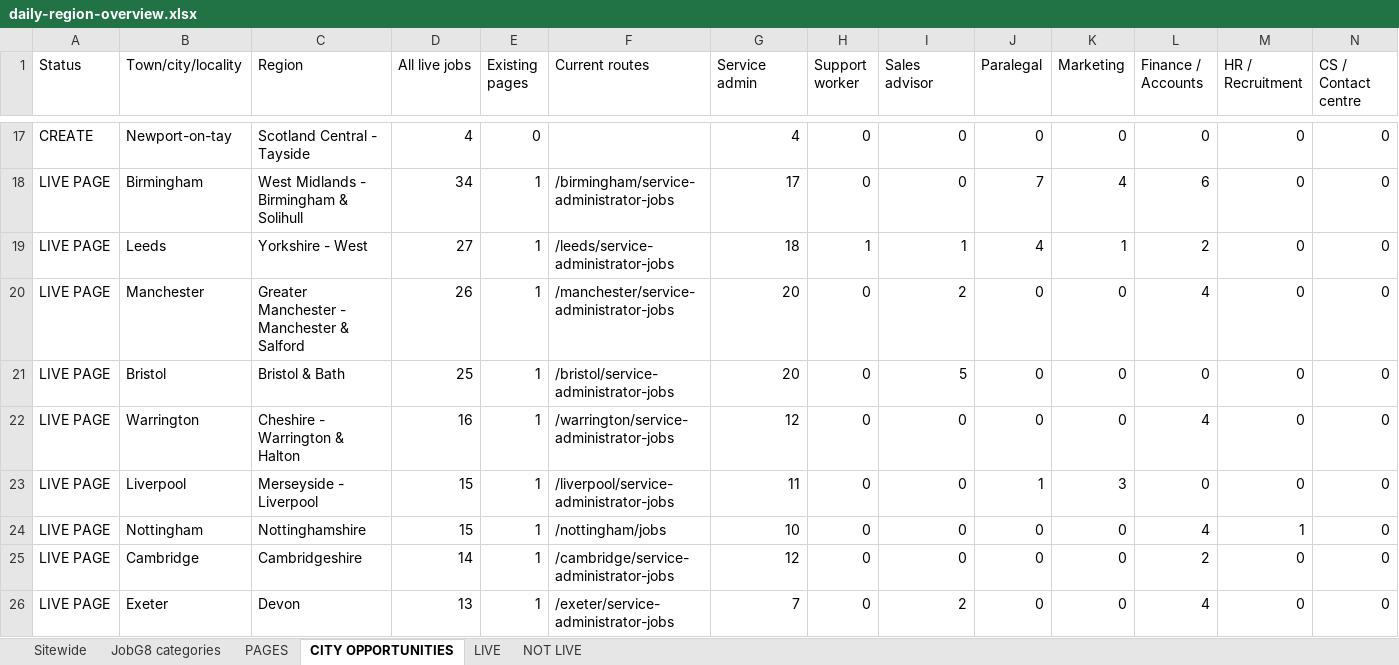
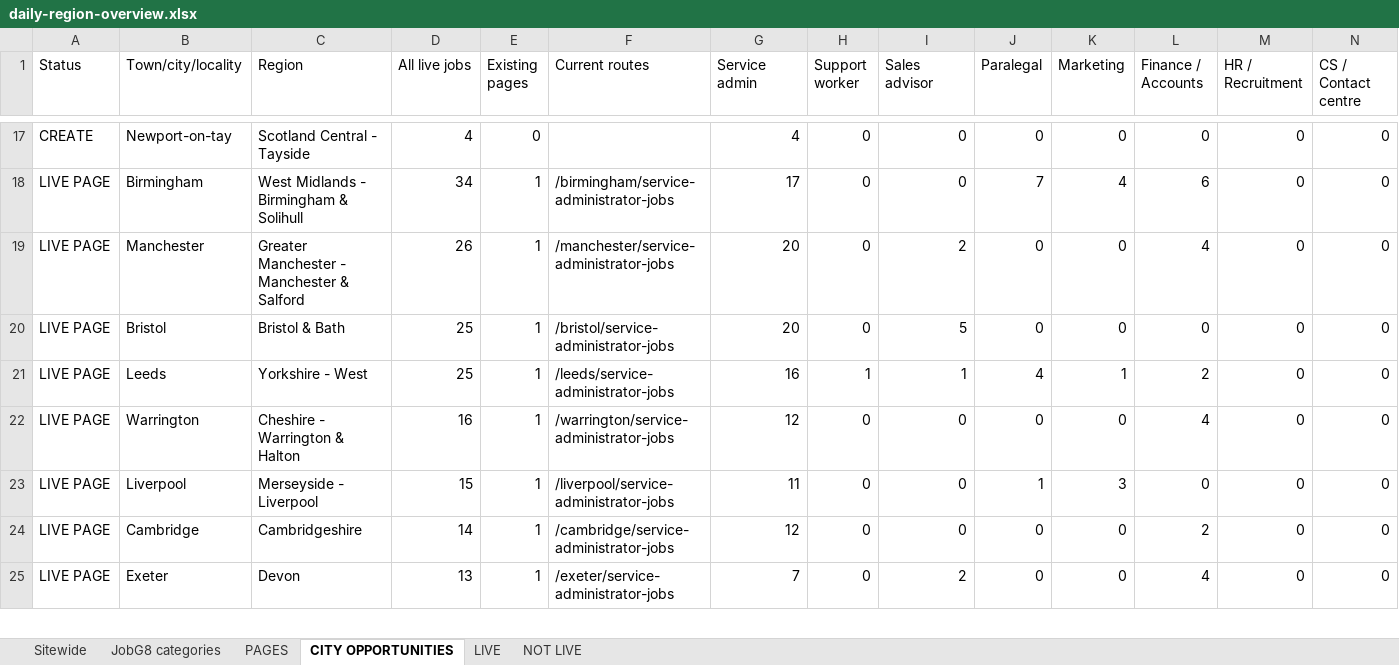
Before and after one commit to Jopa10/ontapjobsearch.com, an Excel workbook: pipeline/reports-daily/daily-region-overview.xlsx, sheet CITY OPPORTUNITIES, drawn as a sheet; only a part is shown, gaps mark what is left out; values as stored, in another font and other column widths than the file's, no cell formats; removed rows and columns are numbered as before the commit, all else as after; rows hold the shown columns only; the diff covers the shown part only; the diff names each change by its address in the sheet, - before the commit and + after, or states it on an @@ line.

```diff
--- a/pipeline/reports-daily/daily-region-overview.xlsx (sheet CITY OPPORTUNITIES)
+++ b/pipeline/reports-daily/daily-region-overview.xlsx (sheet CITY OPPORTUNITIES)
-row 19: LIVE PAGE | Leeds | Yorkshire - West | 27 | 1 | /leeds/service-administrator-jobs | 18 | 1 | 1 | 4 | 1 | 2 | 0 | 0
+row 21: LIVE PAGE | Leeds | Yorkshire - West | 25 | 1 | /leeds/service-administrator-jobs | 16 | 1 | 1 | 4 | 1 | 2 | 0 | 0
-row 24: LIVE PAGE | Nottingham | Nottinghamshire | 15 | 1 | /nottingham/jobs | 10 | 0 | 0 | 0 | 0 | 4 | 1 | 0
```
Also changed, not shown: 9 added rows and 9 removed rows elsewhere in this sheet, sheet NOT LIVE, sheet JobG8 categories, sheet LIVE, sheet Sitewide, cell formats, 1 other file.
